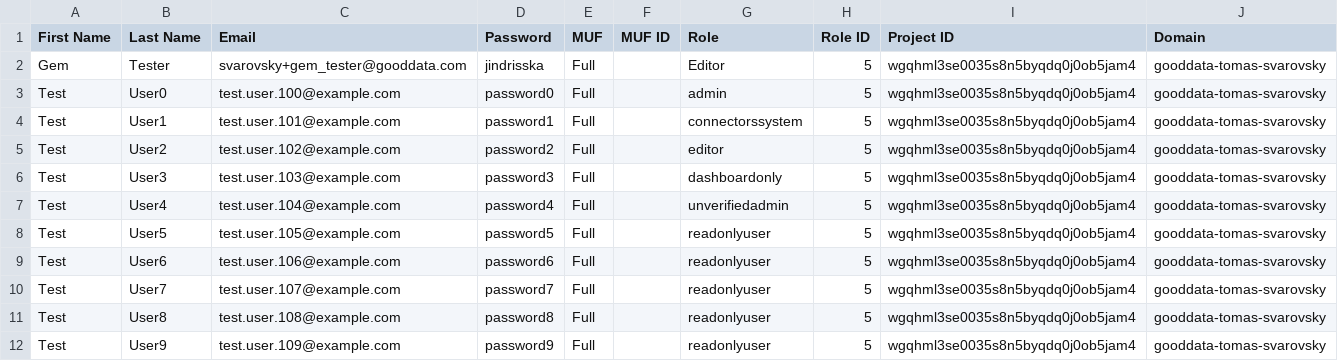
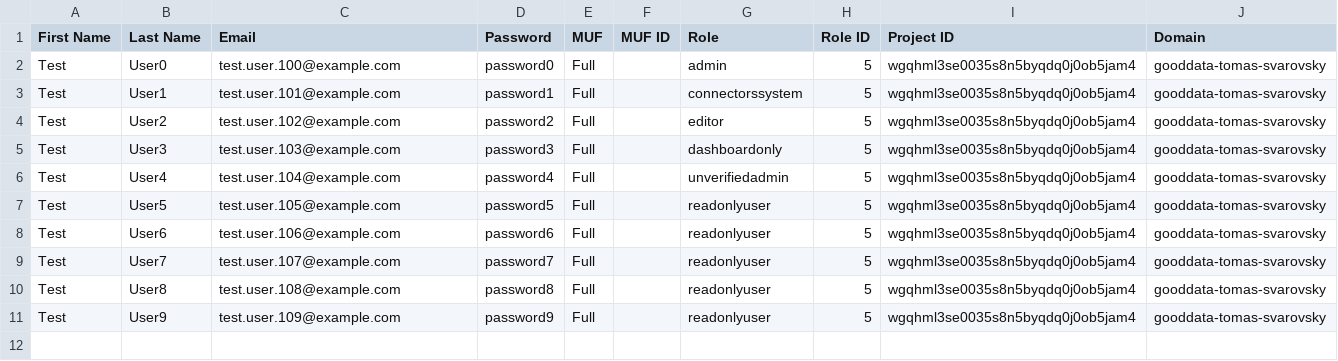
Before and after one commit to gooddata/gooddata-ruby, a CSV file: spec/data/users.csv, drawn as a sheet.

Commit message:
Remove svarovsky+gem_tester@gooddata.com from users.csv

```diff
--- a/spec/data/users.csv
+++ b/spec/data/users.csv
@@ -1,3 +1,2 @@
 First Name,Last Name,Email,Password,MUF,MUF ID,Role,Role ID,Project ID,Domain
-Gem,Tester,svarovsky+gem_tester@gooddata.com,jindrisska,Full,,Editor,5,wgqhml3se0035s8n5byqdq0j0ob5jam4,gooddata-tomas-svarovsky
 Test,User0,test.user.100@example.com,password0,Full,,admin,5,wgqhml3se0035s8n5byqdq0j0ob5jam4,gooddata-tomas-svarovsky
```
